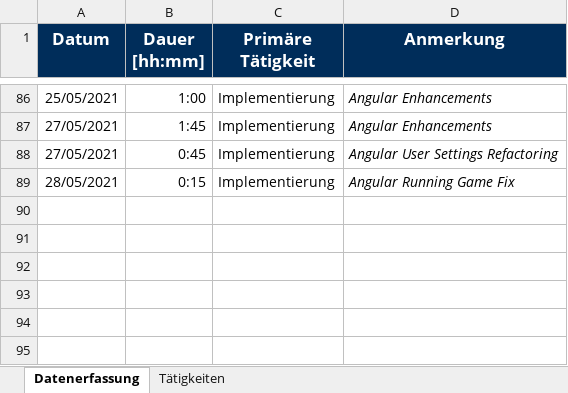
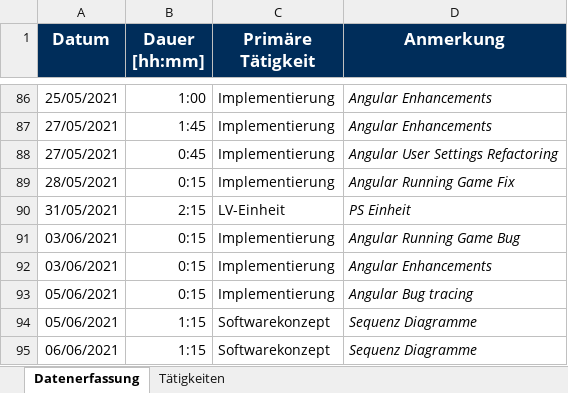
Before and after one commit to Hegl1/SE_2021_g4t3, an Excel workbook: docs/timetracking/Zeitaufzeichnung_Thalmann_Matthias.xlsx, sheet Datenerfassung, drawn as a sheet; only a part is shown, gaps mark what is left out; values as stored, in another font and other column widths than the file's, no borders; the diff names each change by its address in the sheet, - before the commit and + after, or states it on an @@ line.

Commit message:
docs(timetracking): updated timetracking

```diff
--- a/docs/timetracking/Zeitaufzeichnung_Thalmann_Matthias.xlsx (sheet Datenerfassung)
+++ b/docs/timetracking/Zeitaufzeichnung_Thalmann_Matthias.xlsx (sheet Datenerfassung)
+row 90: 31/05/2021 | 2:15 | LV-Einheit | PS Einheit
+row 91: 03/06/2021 | 0:15 | Implementierung | Angular Running Game Bug
+row 92: 03/06/2021 | 0:15 | Implementierung | Angular Enhancements
+row 93: 05/06/2021 | 0:15 | Implementierung | Angular Bug tracing
+row 94: 05/06/2021 | 1:15 | Softwarekonzept | Sequenz Diagramme
+row 95: 06/06/2021 | 1:15 | Softwarekonzept | Sequenz Diagramme
```
